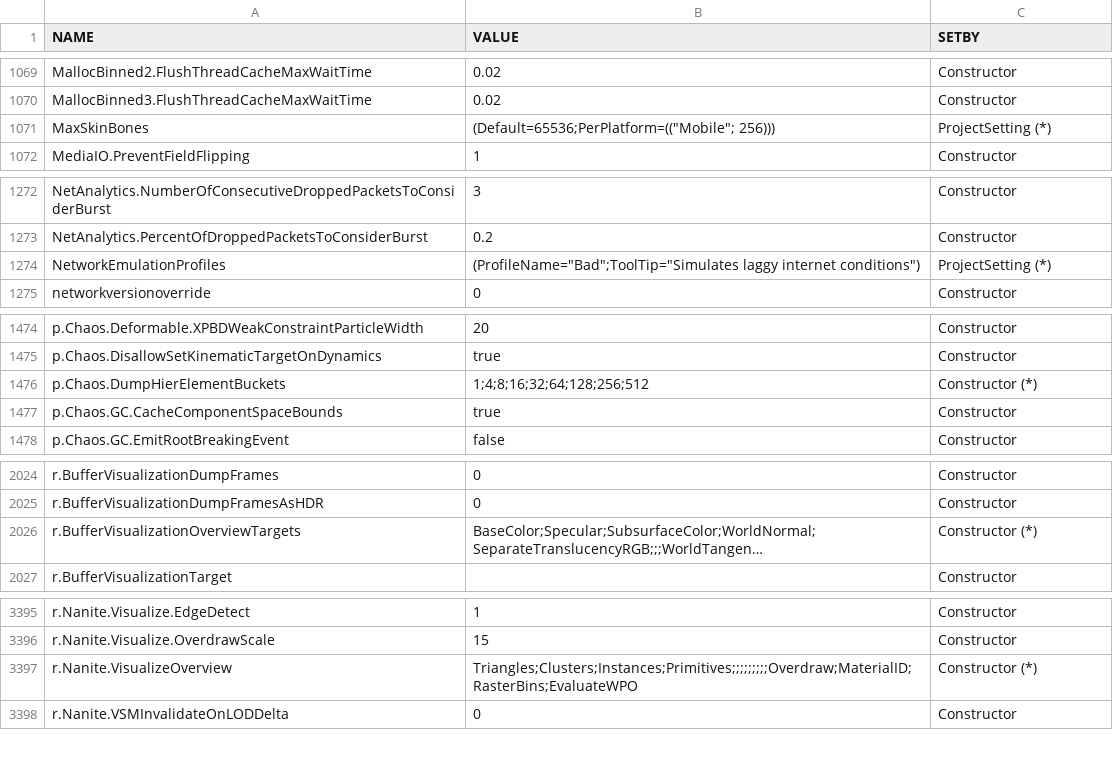
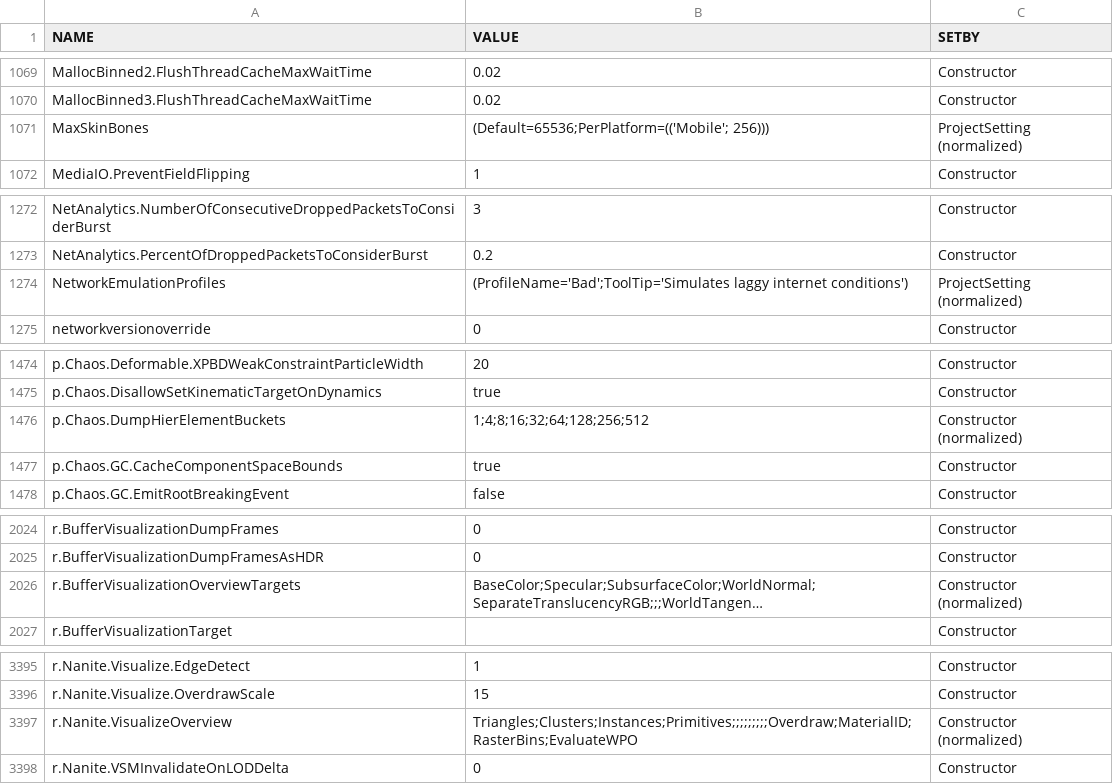
Before and after one commit to dngulin/oblivion-remastered-cvars, a CSV file: all-0-normalized.csv, drawn as a sheet; only a part is shown, gaps mark what is left out; long unchanged cells end in …; the diff covers the shown part only; the diff names each change by its address in the sheet, - before the commit and + after, or states it on an @@ line.

```diff
--- a/all-0-normalized.csv
+++ b/all-0-normalized.csv
-B1071 (VALUE): (Default=65536;PerPlatform=(("Mobile"; 256)))
+B1071 (VALUE): (Default=65536;PerPlatform=(('Mobile'; 256)))
-C1071 (SETBY): ProjectSetting (*)
+C1071 (SETBY): ProjectSetting (normalized)
-B1274 (VALUE): (ProfileName="Bad";ToolTip="Simulates laggy internet conditions")
+B1274 (VALUE): (ProfileName='Bad';ToolTip='Simulates laggy internet conditions')
-C1274 (SETBY): ProjectSetting (*)
+C1274 (SETBY): ProjectSetting (normalized)
-C1476 (SETBY): Constructor (*)
+C1476 (SETBY): Constructor (normalized)
-C2026 (SETBY): Constructor (*)
+C2026 (SETBY): Constructor (normalized)
-C3397 (SETBY): Constructor (*)
+C3397 (SETBY): Constructor (normalized)
```
Also changed, not shown: 1 edited cell elsewhere in this file, 1 other file.
